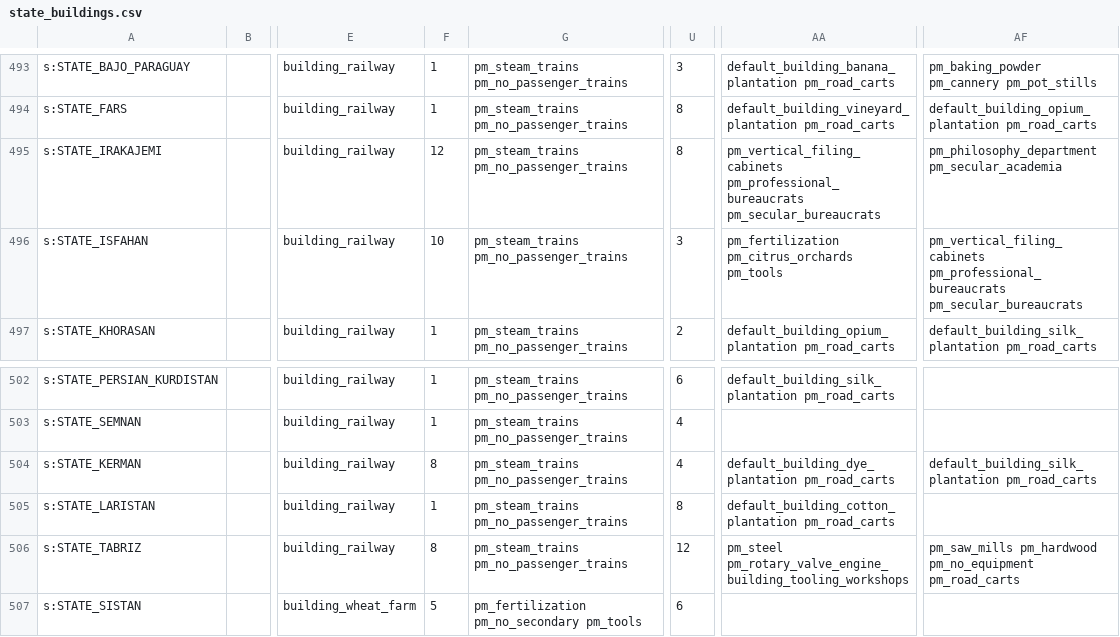
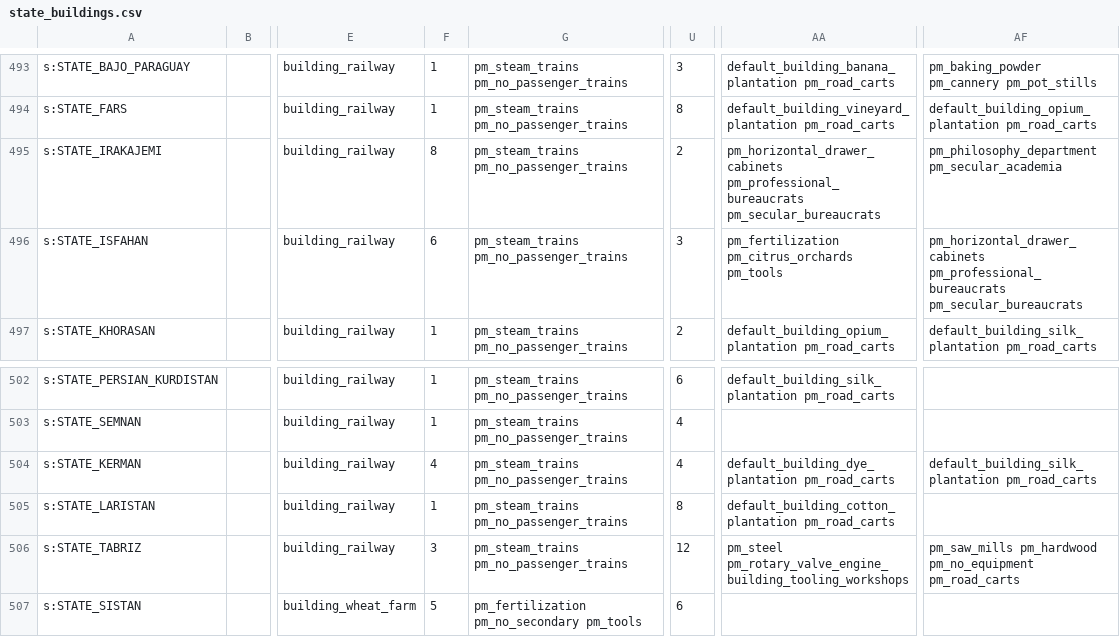
Before and after one commit to AlexJFDev/Vic3-World-War-One-Mod, a CSV file: scripts/mod/data/state_buildings.csv, drawn as a sheet; only a part is shown, gaps mark what is left out; the diff names each change by its address in the sheet, - before the commit and + after, or states it on an @@ line.

```diff
--- a/scripts/mod/data/state_buildings.csv
+++ b/scripts/mod/data/state_buildings.csv
-F495: 12
+F495: 8
-U495: 8
+U495: 2
-AA495: pm_vertical_filing_cabinets pm_professional_bureaucrats pm_secular_bureaucrats
+AA495: pm_horizontal_drawer_cabinets pm_professional_bureaucrats pm_secular_bureaucrats
-F496: 10
+F496: 6
-AF496: pm_vertical_filing_cabinets pm_professional_bureaucrats pm_secular_bureaucrats
+AF496: pm_horizontal_drawer_cabinets pm_professional_bureaucrats pm_secular_bureaucrats
-F504: 8
+F504: 4
-F506: 8
+F506: 3
```
Also changed, not shown: 4 other files.
